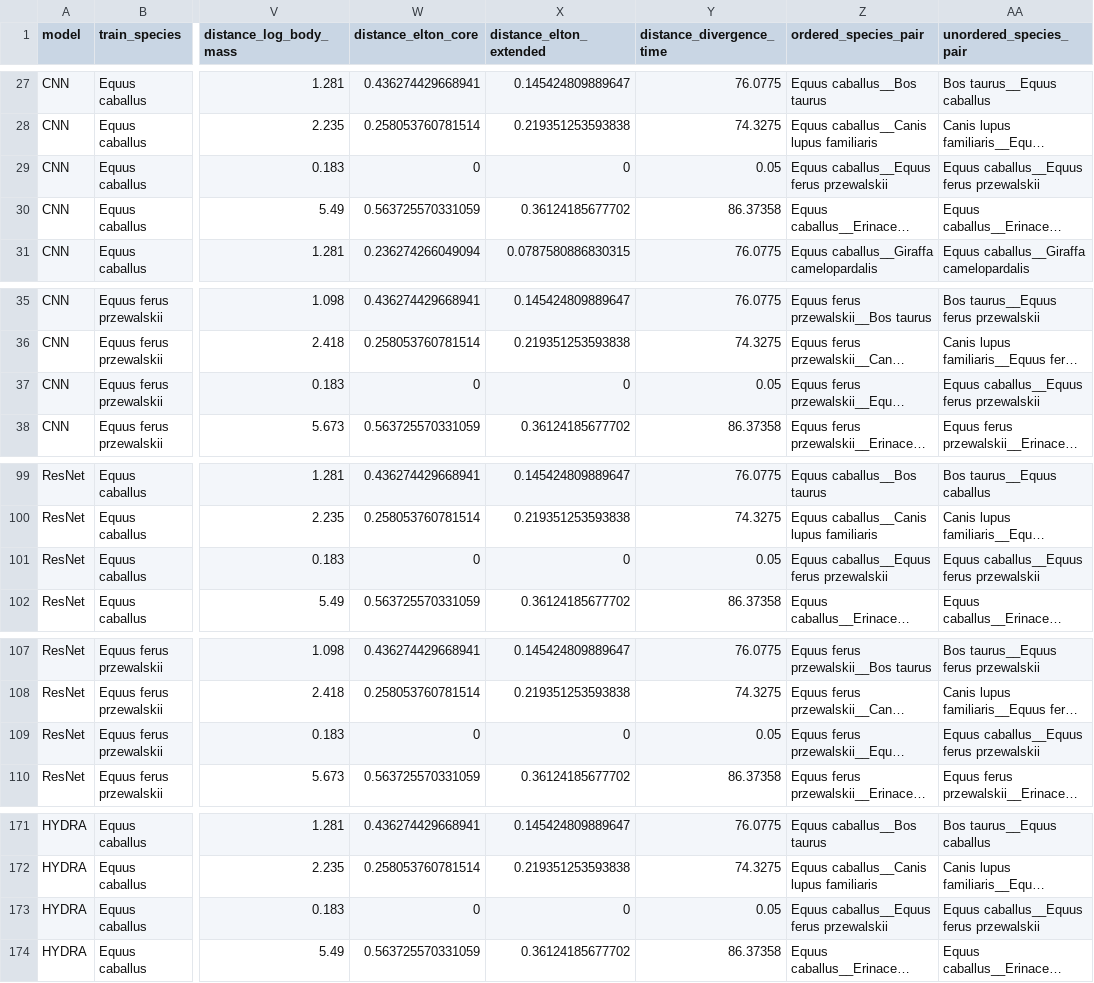
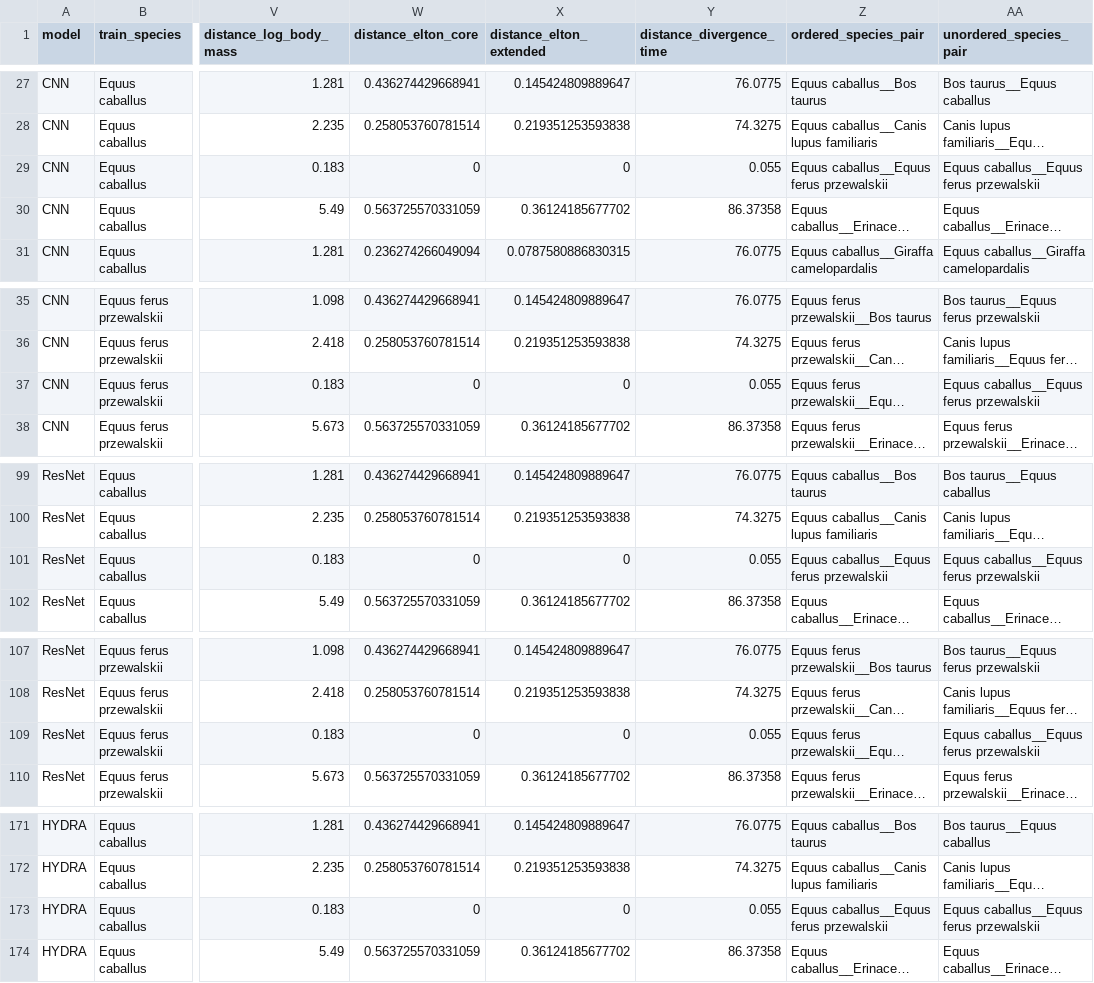
Before and after one commit to ELBE223/accelerometer-behavior-generalization, a CSV file: 04_Statistics/results/primary/h3_data.csv, drawn as a sheet; only a part is shown, gaps mark what is left out; long unchanged cells end in …; the diff covers the shown part only; the diff names each change by its address in the sheet, - before the commit and + after, or states it on an @@ line.

```diff
--- a/04_Statistics/results/primary/h3_data.csv
+++ b/04_Statistics/results/primary/h3_data.csv
-Y29 (distance_divergence_time): 0.05
+Y29 (distance_divergence_time): 0.055
-Y37 (distance_divergence_time): 0.05
+Y37 (distance_divergence_time): 0.055
-Y101 (distance_divergence_time): 0.05
+Y101 (distance_divergence_time): 0.055
-Y109 (distance_divergence_time): 0.05
+Y109 (distance_divergence_time): 0.055
-Y173 (distance_divergence_time): 0.05
+Y173 (distance_divergence_time): 0.055
```
Also changed, not shown: 7 edited cells elsewhere in this file, 04_Statistics/results/A/h3_data.csv, 04_Statistics/results/C/h3_data.csv, 26 other files.
